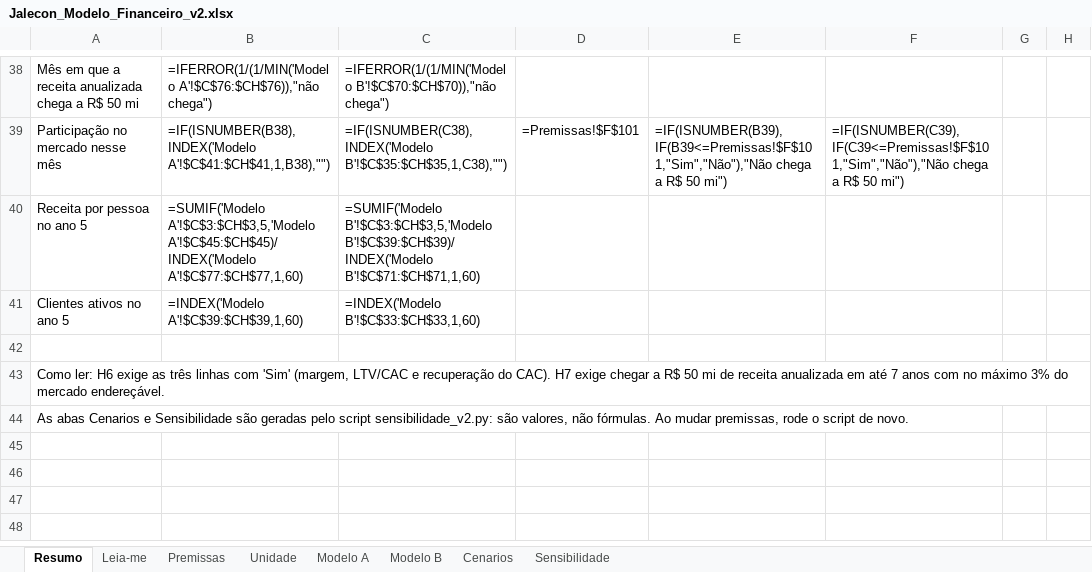
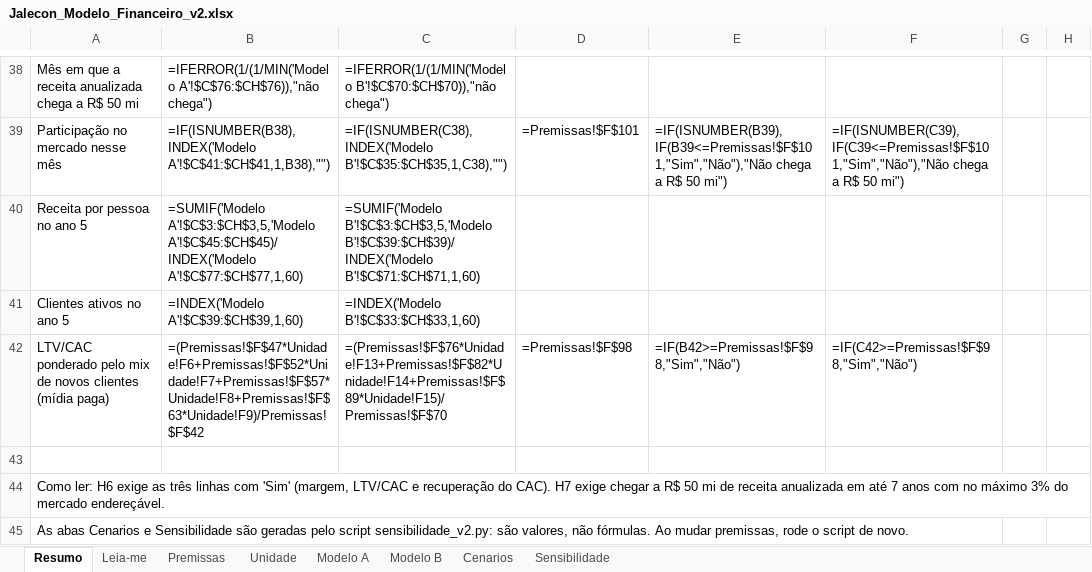
Before and after one commit to marisiqueiraar/jalecon, an Excel workbook: 10_v1/financeiro/Jalecon_Modelo_Financeiro_v2.xlsx, sheet Resumo, drawn as a sheet; only a part is shown, gaps mark what is left out; values as stored, in another font and other column widths than the file's, no borders; formulas without a stored value are shown as written; the diff names each change by its address in the sheet, - before the commit and + after, or states it on an @@ line.

```diff
--- a/10_v1/financeiro/Jalecon_Modelo_Financeiro_v2.xlsx (sheet Resumo)
+++ b/10_v1/financeiro/Jalecon_Modelo_Financeiro_v2.xlsx (sheet Resumo)
+row 42: LTV/CAC ponderado pelo mix de novos clientes (mídia paga) | =(Premissas!$F$47*Unidade!F6+Premissas!$F$52*Unidade!F7+Premissas!$F$57*Unidade!F8+Premissas!$F$63*Unidade!F9)/Premissas!$F$42 | =(Premissas!$F$76*Unidade!F13+Premissas!$F$82*Unidade!F14+Premissas!$F$89*Unidade!F15)/Premissas!$F$70 | =Premissas!$F$98 | =IF(B42>=Premissas!$F$98,"Sim","Não") | =IF(C42>=Premissas!$F$98,"Sim","Não")
```
Also changed, not shown: sheet Modelo B, sheet Modelo A, sheet Cenarios, sheet Sensibilidade, sheet Premissas, sheet Unidade, 1 more sheet, 13 other files.
